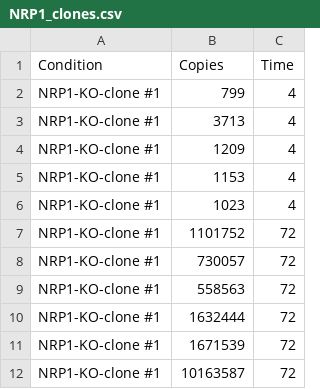
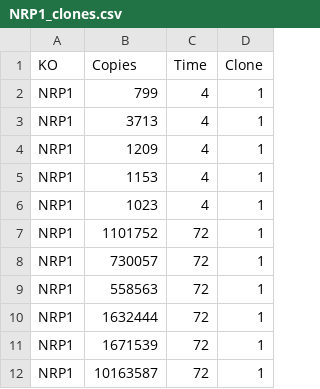
Before and after one commit to GoldfarbLab/H522_paper_figures, a CSV file: data/Figure 3/NRP1_clones.csv, drawn as a sheet; only a part is shown; removed rows and columns are numbered as before the commit, all else as after; the diff names each change by its address in the sheet, - before the commit and + after, or states it on an @@ line.

Commit message:
Revision figures

```diff
--- a/data/Figure 3/NRP1_clones.csv
+++ b/data/Figure 3/NRP1_clones.csv
-column A (Condition), rows 2-12: all NRP1-KO-clone #1
+column A (KO), rows 2-12: all NRP1
+column D (Clone), rows 2-12: all 1
```
Also changed, not shown: data/Figure 3/AXL_NRP1_siRNA_efficiency.csv, 1 other file.
